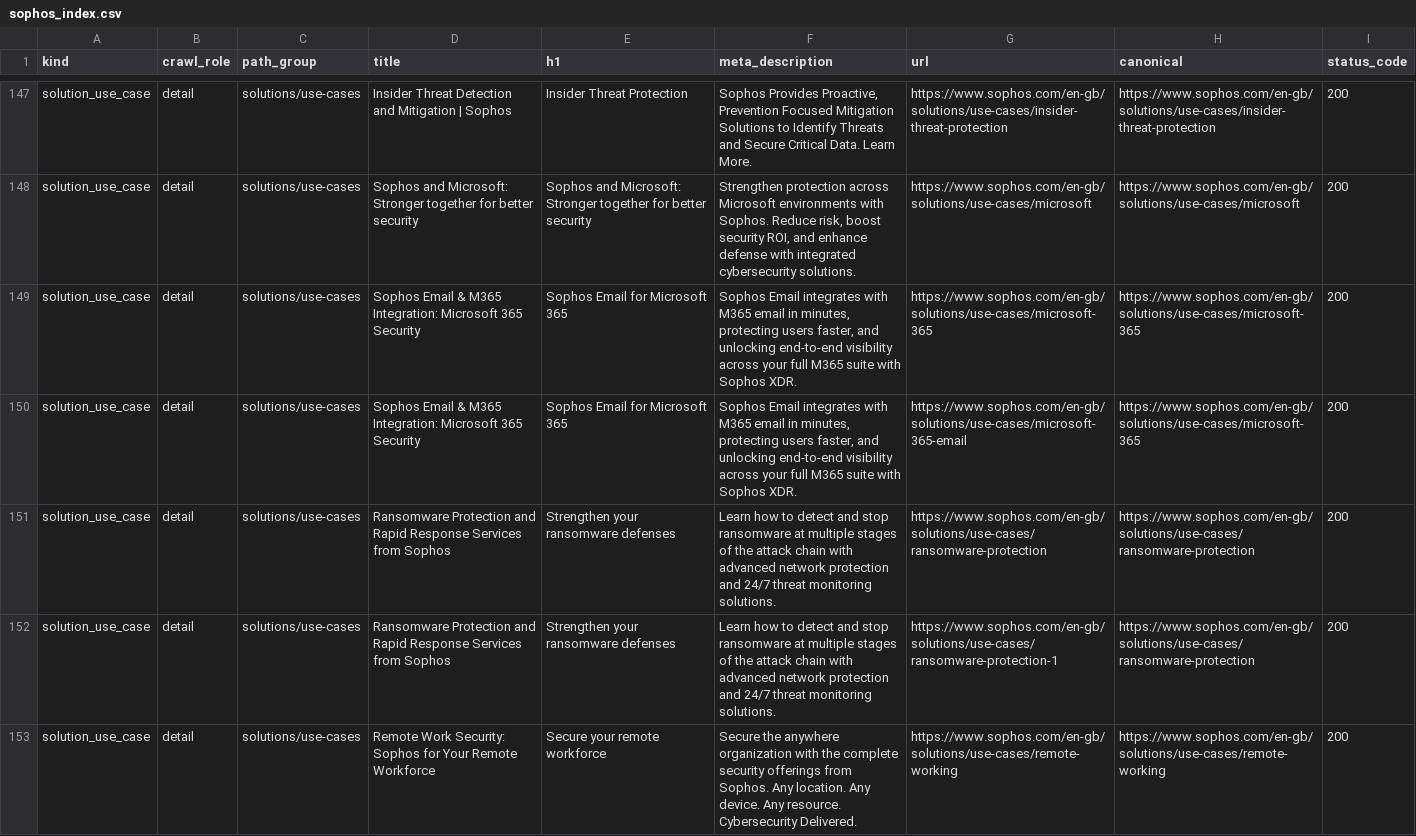
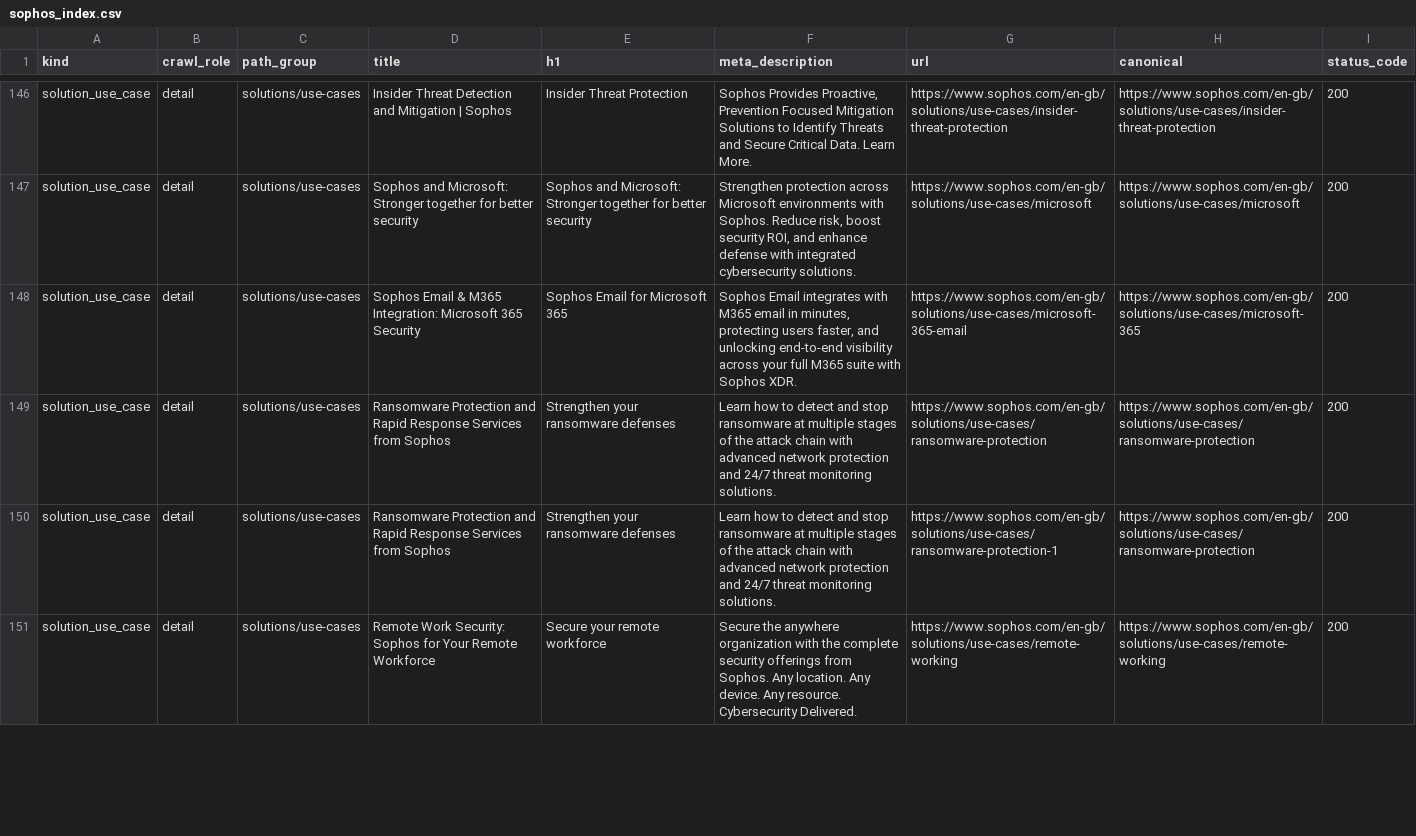
Before and after one commit to hopkienne/security-landing, a CSV file: data/sophos_crawl/sophos_index.csv, drawn as a sheet; only a part is shown, gaps mark what is left out; the diff covers the shown part only.

Commit message:
Refactor Sophos path map data files: - Cleaned up CSV and JSON files by removing duplicate and unnecessary fields. - Updated detail counts in markdown documentation to reflect changes in data. - Adjusted package dependencies for ESLint to ensure compatibility and stability.

```diff
--- a/data/sophos_crawl/sophos_index.csv
+++ b/data/sophos_crawl/sophos_index.csv
@@ -148,3 +147,2 @@ solution_use_case,detail,solutions/use-cases,Insider Threat Detection and Mitiga
 solution_use_case,detail,solutions/use-cases,Sophos and Microsoft: Stronger together for better security,Sophos and Microsoft: Stronger together for better security,"Strengthen protection across Microsoft environments with Sophos. Reduce risk, boost security ROI, and enhance defense with integrated cybersecurity solutions.",https://www.sophos.com/en-gb/solutions/use-cases/microsoft,https://www.sophos.com/en-gb/solutions/use-cases/microsoft,200
-solution_use_case,detail,solutions/use-cases,Sophos Email & M365 Integration: Microsoft 365 Security,Sophos Email for Microsoft 365,"Sophos Email integrates with M365 email in minutes, protecting users faster, and unlocking end-to-end visibility across your full M365 suite with Sophos XDR.",https://www.sophos.com/en-gb/solutions/use-cases/microsoft-365,https://www.sophos.com/en-gb/solutions/use-cases/microsoft-365,200
 solution_use_case,detail,solutions/use-cases,Sophos Email & M365 Integration: Microsoft 365 Security,Sophos Email for Microsoft 365,"Sophos Email integrates with M365 email in minutes, protecting users faster, and unlocking end-to-end visibility across your full M365 suite with Sophos XDR.",https://www.sophos.com/en-gb/solutions/use-cases/microsoft-365-email,https://www.sophos.com/en-gb/solutions/use-cases/microsoft-365,200
```
Also changed, not shown: 1 removed row and 5 edited cells elsewhere in this file, data/sophos_crawl/sophos_path_map.csv, 7 other files.
